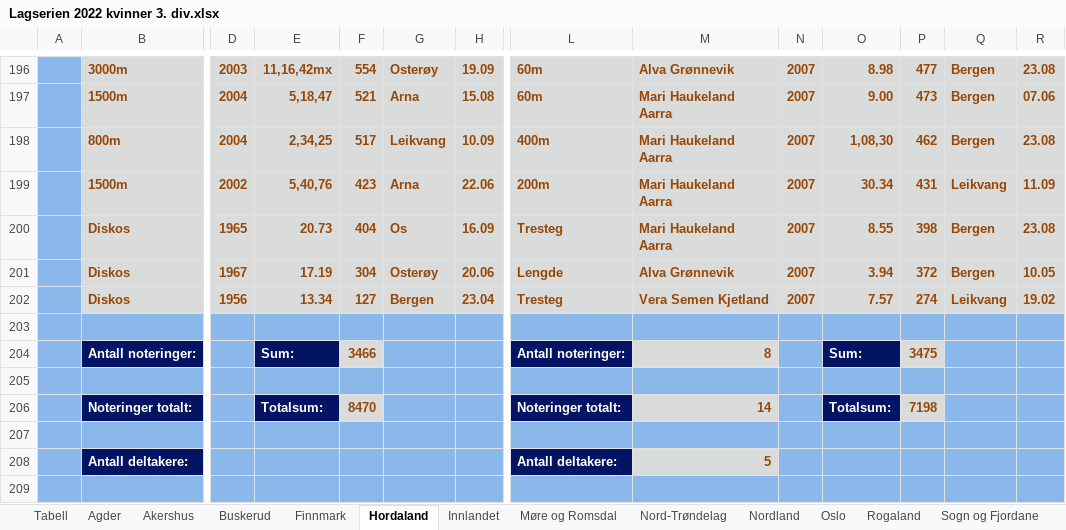
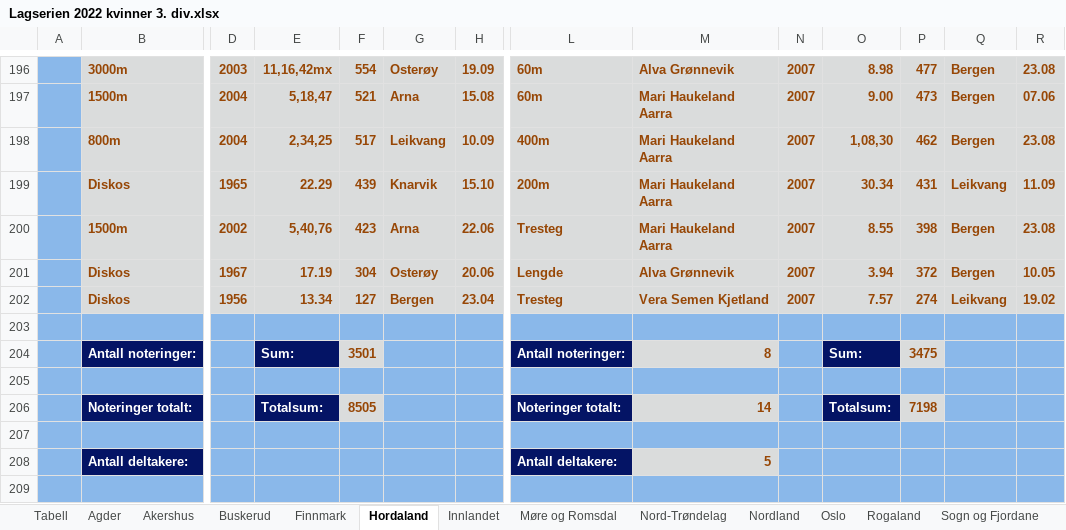
Before and after one commit to perellef/Seriekalkulator-Friidrett, an Excel workbook: output/Lagserien 2022 kvinner 3. div.xlsx, sheet Hordaland, drawn as a sheet; only a part is shown, gaps mark what is left out; values as stored, in another font and other column widths than the file's, no borders; removed rows and columns are numbered as before the commit, all else as after; rows hold the shown columns only; the diff names each change by its address in the sheet, - before the commit and + after, or states it on an @@ line.

Commit message:
Tidsforbedringer. Tilbakestilte resultatene til Rjukan kvinner

```diff
--- a/output/Lagserien 2022 kvinner 3. div.xlsx (sheet Hordaland)
+++ b/output/Lagserien 2022 kvinner 3. div.xlsx (sheet Hordaland)
+row 199:  | Diskos | 1965 | 22.29 | 439 | Knarvik | 15.10 | 200m | Mari Haukeland Aarra | 2007 | 30.34 | 431 | Leikvang | 11.09
-L200: 200m
+L200: Tresteg
-O200: 30.34
+O200: 8.55
-P200: 431
+P200: 398
-Q200: Leikvang
+Q200: Bergen
-R200: 11.09
+R200: 23.08
-row 200:  | Diskos | 1965 | 20.73 | 404 | Os | 16.09 | Tresteg | Mari Haukeland Aarra | 2007 | 8.55 | 398 | Bergen | 23.08
-F204: 3466
+F204: 3501
-F206: 8470
+F206: 8505
```
Also changed, not shown: sheet Tabell, output/Lagserien 2022 1-2. div.xlsx, output/Lagserien 2022 menn 3. div.xlsx, 7 other files.
